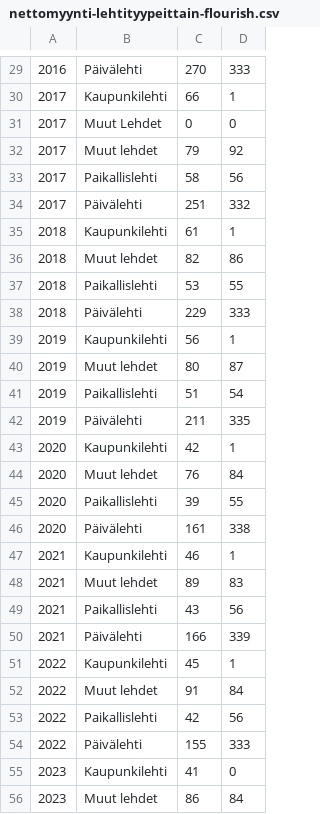
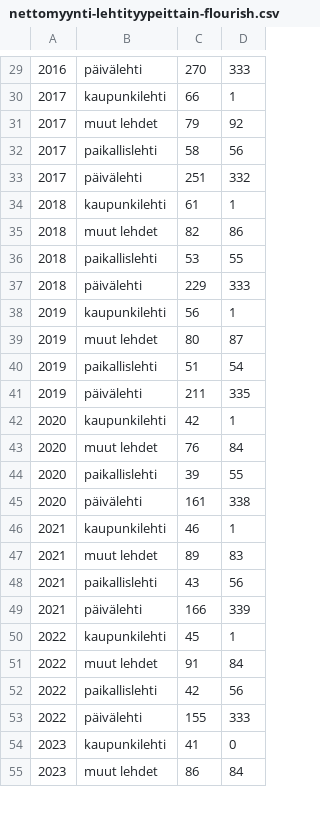
Before and after one commit to juliusuusikyla/uutismediat-julkinen-data, a CSV file: nettomyynti-lehtityypeittain-flourish.csv, drawn as a sheet; only a part is shown, gaps mark what is left out; removed rows and columns are numbered as before the commit, all else as after; the diff covers the shown part only; the diff names each change by its address in the sheet, - before the commit and + after, or states it on an @@ line.

```diff
--- a/nettomyynti-lehtityypeittain-flourish.csv
+++ b/nettomyynti-lehtityypeittain-flourish.csv
-B29: Päivälehti
+B29: päivälehti
-B30: Kaupunkilehti
+B30: kaupunkilehti
-row 31: 2017 | Muut Lehdet | 0 | 0
-B31: Muut lehdet
+B31: muut lehdet
-B32: Paikallislehti
+B32: paikallislehti
-B33: Päivälehti
+B33: päivälehti
-B34: Kaupunkilehti
+B34: kaupunkilehti
-B35: Muut lehdet
+B35: muut lehdet
-B36: Paikallislehti
+B36: paikallislehti
-B37: Päivälehti
+B37: päivälehti
-B38: Kaupunkilehti
+B38: kaupunkilehti
-B39: Muut lehdet
+B39: muut lehdet
-B40: Paikallislehti
+B40: paikallislehti
-B41: Päivälehti
+B41: päivälehti
-B42: Kaupunkilehti
+B42: kaupunkilehti
-B43: Muut lehdet
+B43: muut lehdet
-B44: Paikallislehti
+B44: paikallislehti
-B45: Päivälehti
+B45: päivälehti
-B46: Kaupunkilehti
+B46: kaupunkilehti
-B47: Muut lehdet
+B47: muut lehdet
-B48: Paikallislehti
+B48: paikallislehti
-B49: Päivälehti
+B49: päivälehti
-B50: Kaupunkilehti
+B50: kaupunkilehti
-B51: Muut lehdet
+B51: muut lehdet
-B52: Paikallislehti
+B52: paikallislehti
-B53: Päivälehti
+B53: päivälehti
-B54: Kaupunkilehti
+B54: kaupunkilehti
-B55: Muut lehdet
+B55: muut lehdet
```
Also changed, not shown: 1 added row, 1 removed row and 37 edited cells elsewhere in this file.
